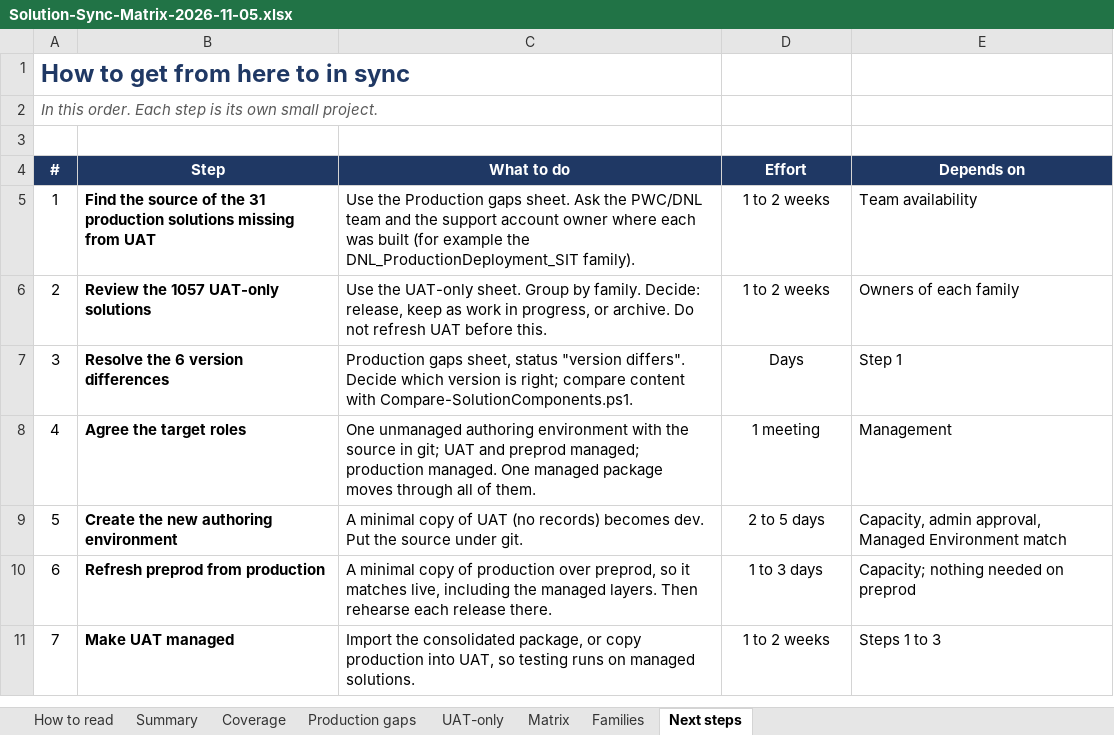
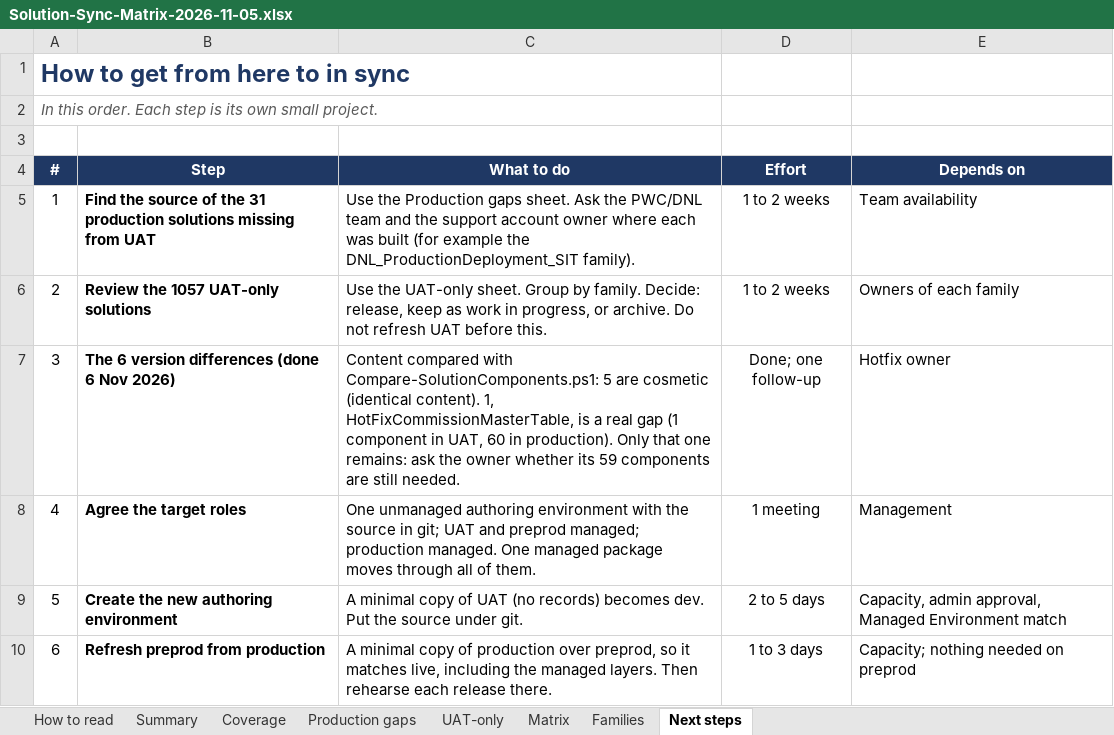
Before and after one commit to sagnik2506/deepaknitrate-d365-crm, an Excel workbook: analysis/environment-sync/Solution-Sync-Matrix-2026-11-05.xlsx, sheet Next steps, drawn as a sheet; only a part is shown; the shorter side is filled out with more unchanged rows; values as stored, in another font and other column widths than the file's, no borders; the diff names each change by its address in the sheet, - before the commit and + after, or states it on an @@ line.

```diff
--- a/analysis/environment-sync/Solution-Sync-Matrix-2026-11-05.xlsx (sheet Next steps)
+++ b/analysis/environment-sync/Solution-Sync-Matrix-2026-11-05.xlsx (sheet Next steps)
-B7 (Step): Resolve the 6 version differences
+B7 (Step): The 6 version differences (done 6 Nov 2026)
-C7 (What to do): Production gaps sheet, status "version differs". Decide which version is right; compare content with Compare-SolutionComponents.ps1.
+C7 (What to do): Content compared with Compare-SolutionComponents.ps1: 5 are cosmetic (identical content). 1, HotFixCommissionMasterTable, is a real gap (1 component in UAT, 60 in production). Only that one remains: ask the owner whether its 59 components are still needed.
-D7 (Effort): Days
+D7 (Effort): Done; one follow-up
-E7 (Depends on): Step 1
+E7 (Depends on): Hotfix owner
```
Also changed, not shown: sheet Production gaps, sheet Matrix, sheet Summary, charts or pictures.
